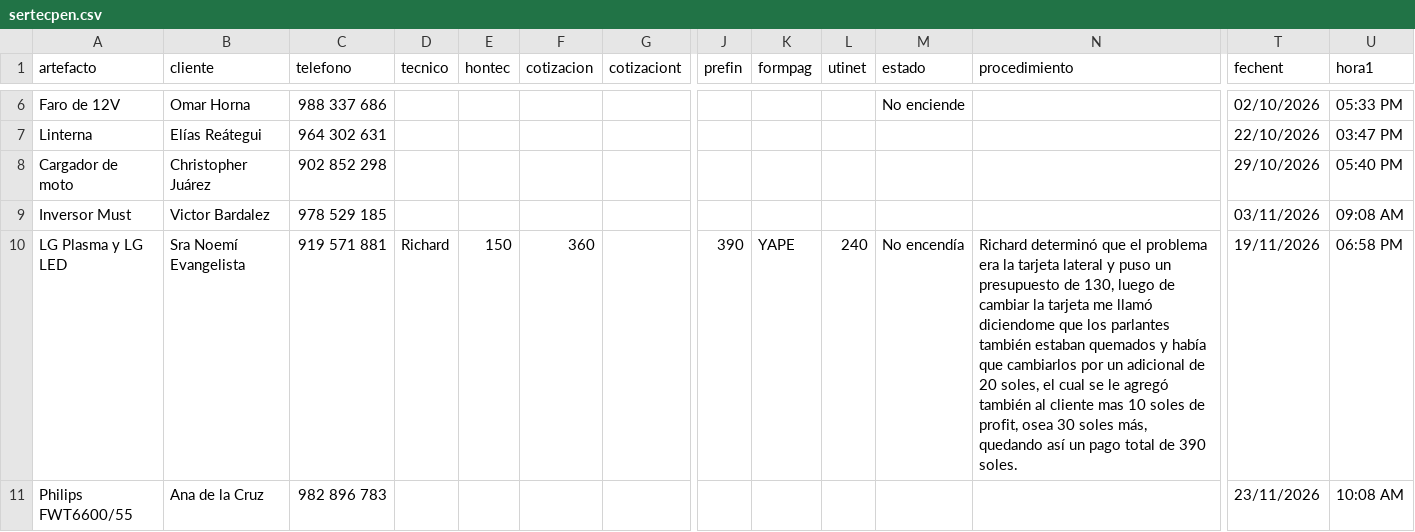
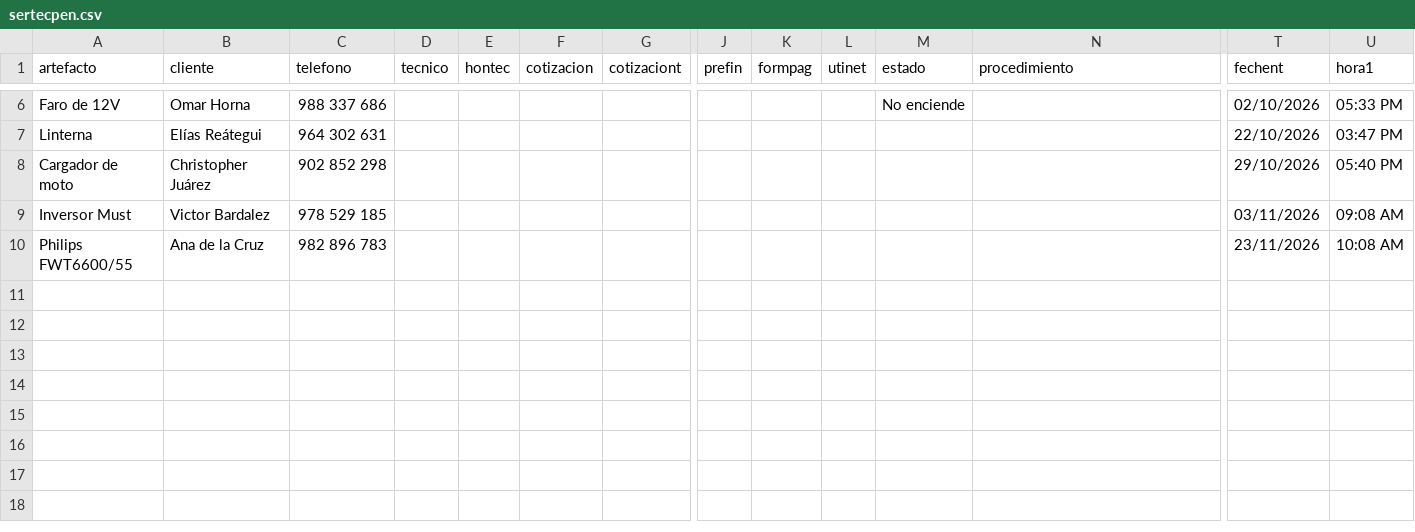
Before and after one commit to justintxu/repo, a CSV file: data/sertecpen.csv, drawn as a sheet; only a part is shown, gaps mark what is left out; rows hold the shown columns only; the diff names each change by its address in the sheet, - before the commit and + after, or states it on an @@ line.

Commit message:
Update data/sertecpen.csv

```diff
--- a/data/sertecpen.csv
+++ b/data/sertecpen.csv
-row 10: LG Plasma y LG LED | Sra Noemí Evangelista | 919 571 881 | Richard | 150 | 360 |  | 390 | YAPE | 240 | No encendía | Richard determinó que el problema era la tarjeta lateral y puso un presupuesto de 130, luego de cambiar la tarjeta me llamó diciendome que los parlantes también estaban quemados y había que cambiarlos por un adicional de 20 soles, el cual se le agregó también al cliente mas 10 soles de profit, osea 30 soles más, quedando así un pago total de 390 soles. | 19/11/2026 | 06:58 PM
```
